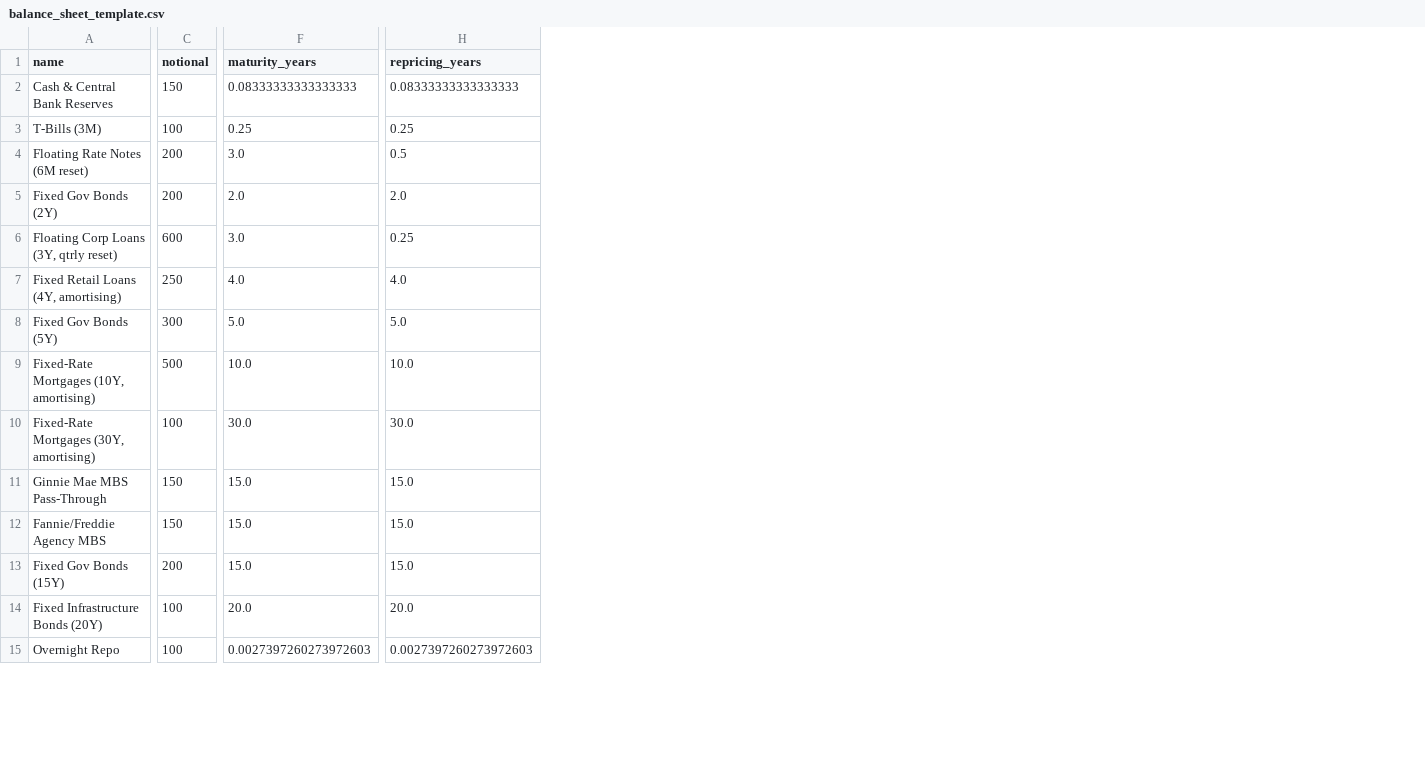
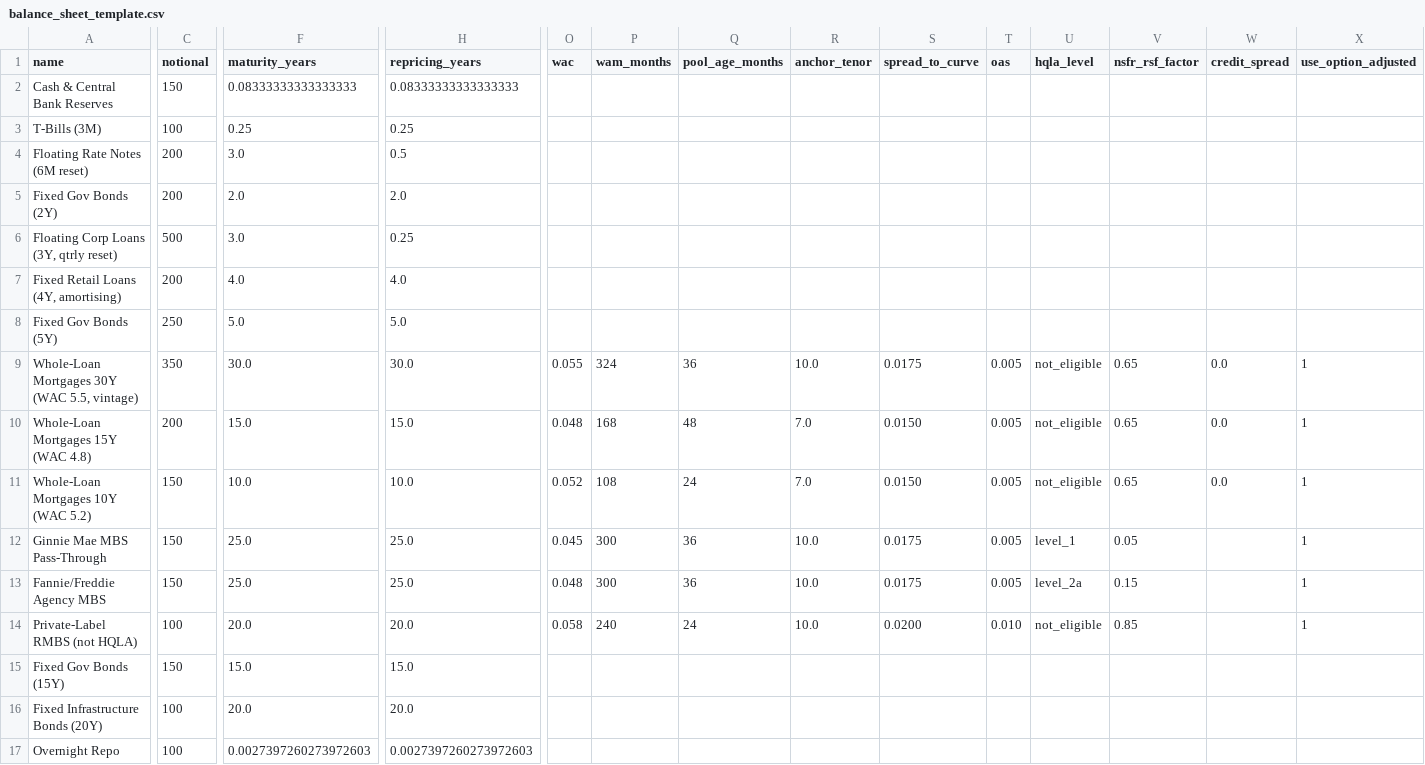
Before and after one commit to imransiddiqui1982-debug/IRRBB_model, a CSV file: data/balance_sheet_template.csv, drawn as a sheet; only a part is shown, gaps mark what is left out; removed rows and columns are numbered as before the commit, all else as after; rows hold the shown columns only; the diff covers the shown part only; the diff names each change by its address in the sheet, - before the commit and + after, or states it on an @@ line.

```diff
--- a/data/balance_sheet_template.csv
+++ b/data/balance_sheet_template.csv
+column O (wac), row 9: 0.055; rows 12-13: 0.045 | 0.048
+column P (wam_months), row 9: 324; rows 12-13: 300 | 300
+column Q (pool_age_months), row 9: 36; rows 12-13: 36 | 36
+column R (anchor_tenor), row 9: 10.0; rows 12-13: 10.0 | 10.0
+column S (spread_to_curve), row 9: 0.0175; rows 12-13: 0.0175 | 0.0175
+column T (oas), row 9: 0.005; rows 12-13: 0.005 | 0.005
+column U (hqla_level), row 9: not_eligible; rows 12-13: level_1 | level_2a
+column V (nsfr_rsf_factor), row 9: 0.65; rows 12-13: 0.05 | 0.15
+column W (credit_spread), row 9: 0.0
+column X (use_option_adjusted), row 9: 1; rows 12-13: 1 | 1
-C6 (notional): 600
+C6 (notional): 500
-C7 (notional): 250
+C7 (notional): 200
-C8 (notional): 300
+C8 (notional): 250
-row 9: Fixed-Rate Mortgages (10Y, amortising) | 500 | 10.0 | 10.0
-A9 (name): Fixed-Rate Mortgages (30Y, amortising)
+A9 (name): Whole-Loan Mortgages 30Y (WAC 5.5, vintage)
-C9 (notional): 100
+C9 (notional): 350
+row 10: Whole-Loan Mortgages 15Y (WAC 4.8) | 200 | 15.0 | 15.0 | 0.048 | 168 | 48 | 7.0 | 0.0150 | 0.005 | not_eligible | 0.65 | 0.0 | 1
+row 11: Whole-Loan Mortgages 10Y (WAC 5.2) | 150 | 10.0 | 10.0 | 0.052 | 108 | 24 | 7.0 | 0.0150 | 0.005 | not_eligible | 0.65 | 0.0 | 1
-F12:F13 (maturity_years): 15.0
+F12:F13 (maturity_years): 25.0
-H12:H13 (repricing_years): 15.0
+H12:H13 (repricing_years): 25.0
+row 14: Private-Label RMBS (not HQLA) | 100 | 20.0 | 20.0 | 0.058 | 240 | 24 | 10.0 | 0.0200 | 0.010 | not_eligible | 0.85 |  | 1
-C15 (notional): 200
+C15 (notional): 150
```
Also changed, not shown: 1 edited cell elsewhere in this file, data/sample_balance_sheet.csv, 16 other files.
